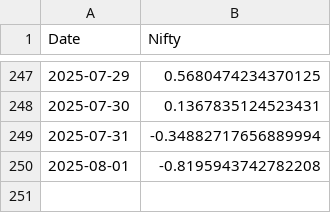
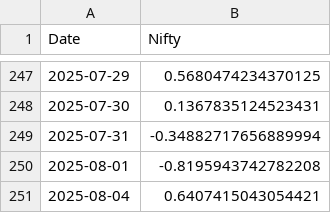
Before and after one commit to rahuly3108/Stock_pyodide, a CSV file: nifty_returns.csv, drawn as a sheet; only a part is shown, gaps mark what is left out; the diff names each change by its address in the sheet, - before the commit and + after, or states it on an @@ line.

```diff
--- a/nifty_returns.csv
+++ b/nifty_returns.csv
+row 251: 2025-08-04 | 0.6407415043054421
```
Also changed, not shown: nifty_returns_without.csv, stock_prt_chng.csv, 1 other file.
